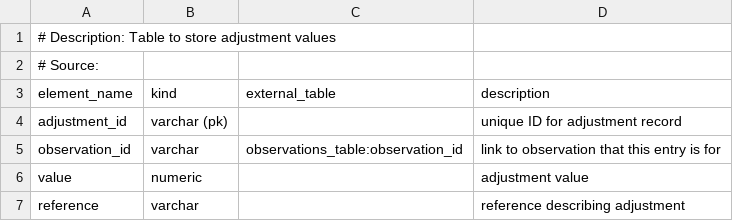
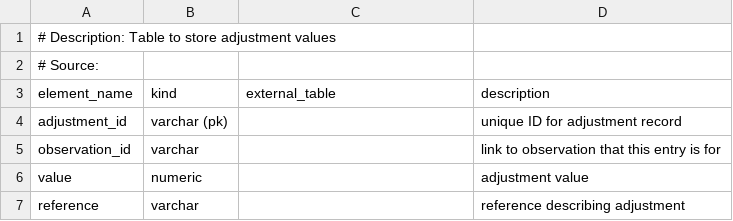
Before and after one commit to glamod/common_data_model, a CSV file: table_definitions/adjustment.csv, drawn as a sheet.

Commit message:
table definitions update to fix consistency / broken references

```diff
--- a/table_definitions/adjustment.csv
+++ b/table_definitions/adjustment.csv
@@ -4,3 +4,3 @@ element_name	kind	external_table	description
 adjustment_id	varchar (pk)		unique ID for adjustment record
-observation_id	varchar	observations_table:observation_id	link to observation that this entry is for
+observation_id	varchar		link to observation that this entry is for
 value	numeric		adjustment value
```
Also changed, not shown: table_definitions/observations_table.csv, table_definitions/source_configuration.csv, 5 other files.
